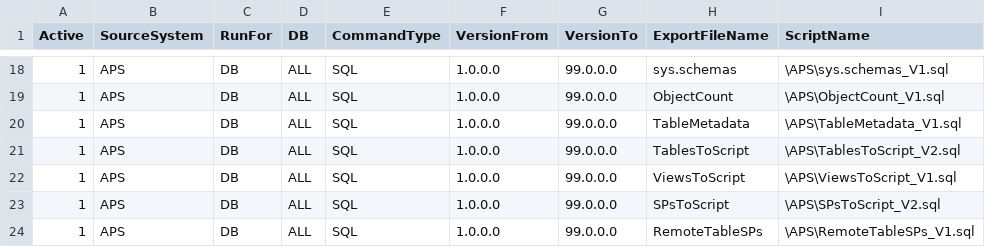
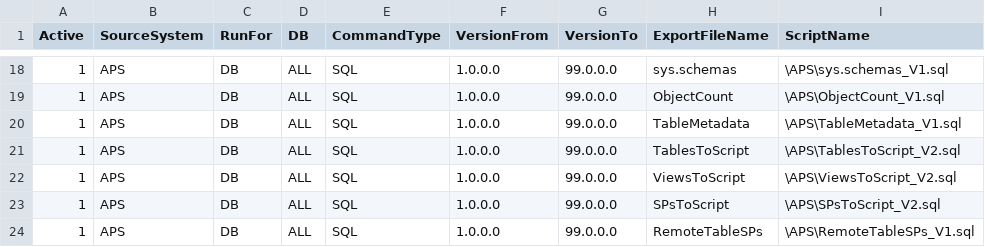
Before and after one commit to microsoft/AzureSynapseScriptsAndAccelerators, a CSV file: Assessment/SQLScriptstoRun.csv, drawn as a sheet; only a part is shown, gaps mark what is left out.

```diff
--- a/Assessment/SQLScriptstoRun.csv
+++ b/Assessment/SQLScriptstoRun.csv
@@ -21,3 +21,3 @@ Active,SourceSystem,RunFor,DB,CommandType,VersionFrom,VersionTo,ExportFileName,S
 1,APS,DB,ALL,SQL,1.0.0.0,99.0.0.0,TablesToScript,\APS\TablesToScript_V2.sql
-1,APS,DB,ALL,SQL,1.0.0.0,99.0.0.0,ViewsToScript,\APS\ViewsToScript_V1.sql
+1,APS,DB,ALL,SQL,1.0.0.0,99.0.0.0,ViewsToScript,\APS\ViewsToScript_V2.sql
 1,APS,DB,ALL,SQL,1.0.0.0,99.0.0.0,SPsToScript,\APS\SPsToScript_V2.sql
```
Also changed, not shown: Assessment/Scripts/APS/SQLScriptsToRun.csv, 19 other files.
